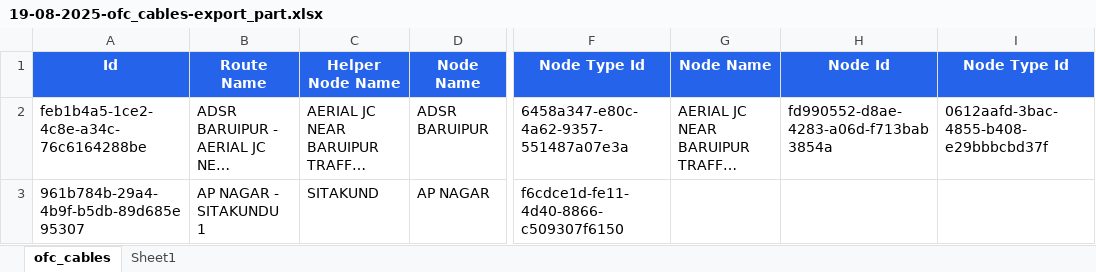
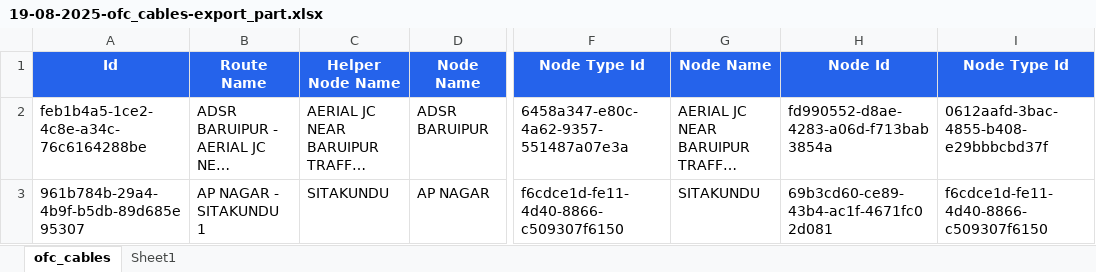
Before and after one commit to sdetmharinavi/hnvtx, an Excel workbook: data/19-08-2025-ofc_cables-export_part.xlsx, sheet ofc_cables, drawn as a sheet; only a part is shown, gaps mark what is left out; long unchanged cells end in …; values as stored, in another font and other column widths than the file's, no borders; the diff names each change by its address in the sheet, - before the commit and + after, or states it on an @@ line.

```diff
--- a/data/19-08-2025-ofc_cables-export_part.xlsx (sheet ofc_cables)
+++ b/data/19-08-2025-ofc_cables-export_part.xlsx (sheet ofc_cables)
-C3 (Helper Node Name): SITAKUND
+C3 (Helper Node Name): SITAKUNDU
-G3 (Node Name): (empty)
+G3 (Node Name): SITAKUNDU
-H3 (Node Id): (empty)
+H3 (Node Id): 69b3cd60-ce89-43b4-ac1f-4671fc02d081
-I3 (Node Type Id): (empty)
+I3 (Node Type Id): f6cdce1d-fe11-4d40-8866-c509307f6150
```
Also changed, not shown: sheet Sheet1, data/19-08-2025-ofc_cables-export.xlsx, 2 other files.
